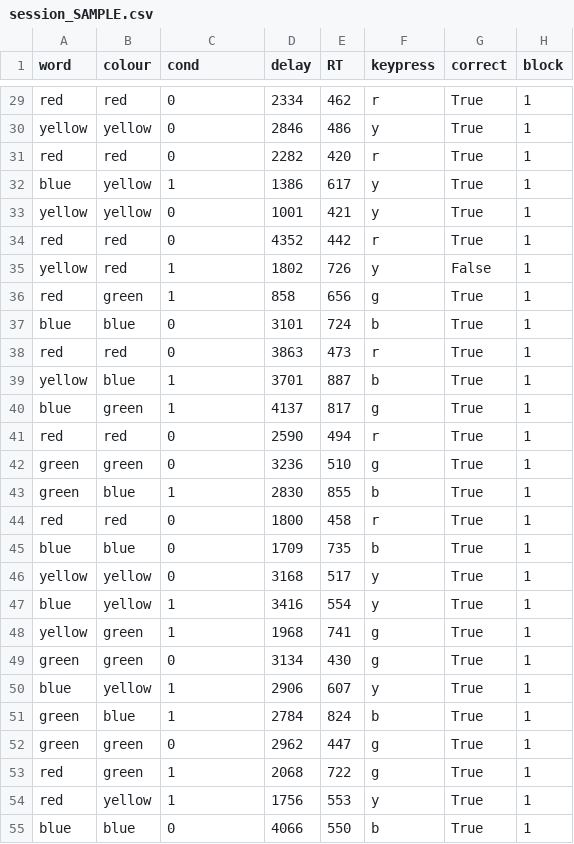
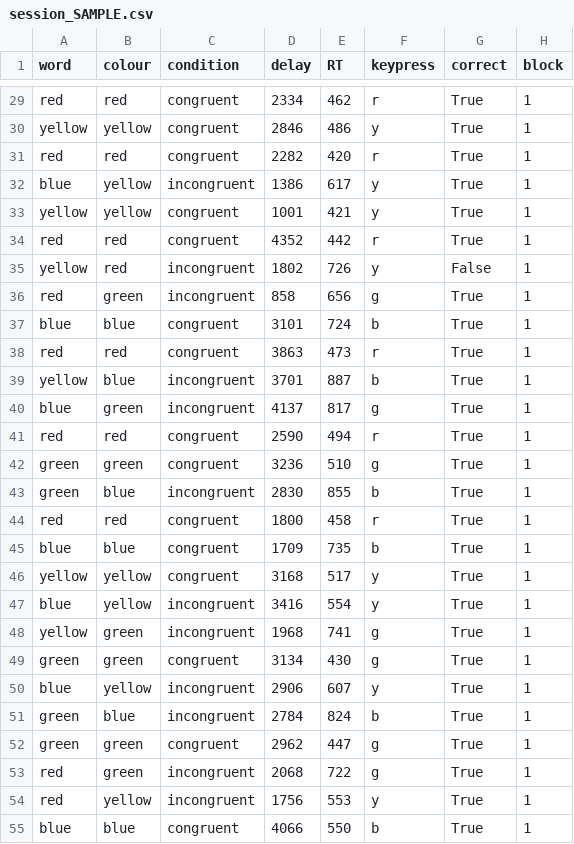
Before and after one commit to bytang/p390-stroop, a CSV file: output/session_SAMPLE.csv, drawn as a sheet; only a part is shown, gaps mark what is left out; the diff covers the shown part only; the diff names each change by its address in the sheet, - before the commit and + after, or states it on an @@ line.

Commit message:
fix: rename conditions and made fixes

```diff
--- a/output/session_SAMPLE.csv
+++ b/output/session_SAMPLE.csv
-C1: cond
+C1: condition
-C29:C31 (condition): 0
+C29:C31 (condition): congruent
-C32 (condition): 1
+C32 (condition): incongruent
-C33:C34 (condition): 0
+C33:C34 (condition): congruent
-C35:C36 (condition): 1
+C35:C36 (condition): incongruent
-C37:C38 (condition): 0
+C37:C38 (condition): congruent
-C39:C40 (condition): 1
+C39:C40 (condition): incongruent
-C41:C42 (condition): 0
+C41:C42 (condition): congruent
-C43 (condition): 1
+C43 (condition): incongruent
-C44:C46 (condition): 0
+C44:C46 (condition): congruent
-C47:C48 (condition): 1
+C47:C48 (condition): incongruent
-C49 (condition): 0
+C49 (condition): congruent
-C50:C51 (condition): 1
+C50:C51 (condition): incongruent
-C52 (condition): 0
+C52 (condition): congruent
-C53:C54 (condition): 1
+C53:C54 (condition): incongruent
-C55 (condition): 0
+C55 (condition): congruent
```
Also changed, not shown: 45 edited cells elsewhere in this file, 2 other files.
